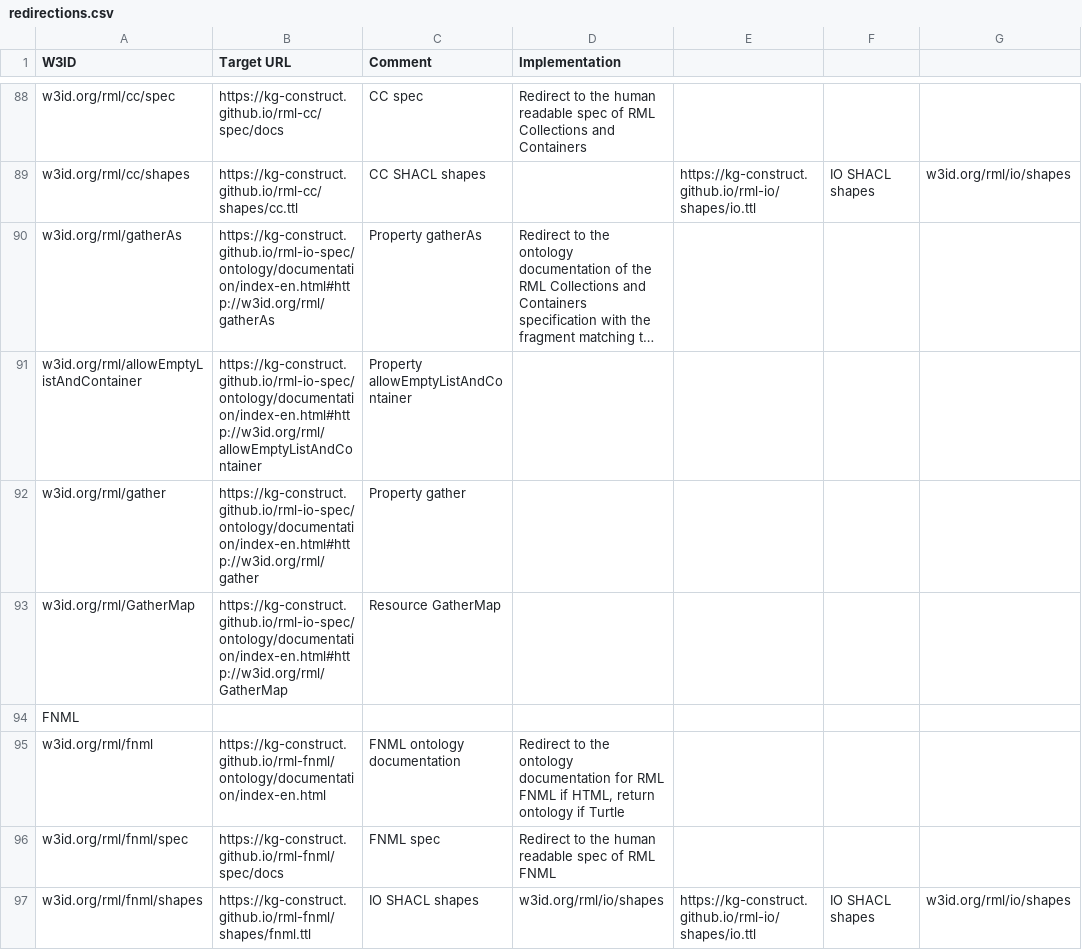
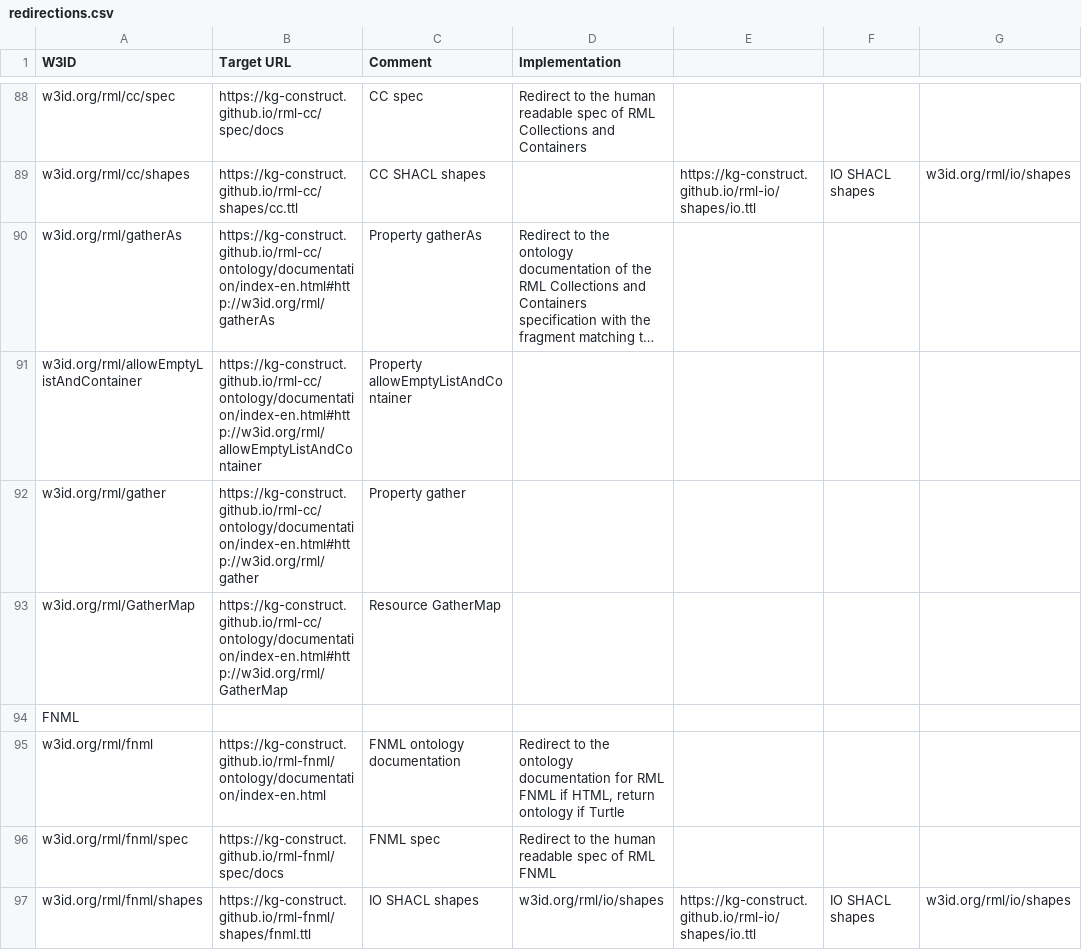
Before and after one commit to kg-construct/rml-resources, a CSV file: w3id/redirections.csv, drawn as a sheet; only a part is shown, gaps mark what is left out; long unchanged cells end in …; the diff names each change by its address in the sheet, - before the commit and + after, or states it on an @@ line.

Commit message:
w3id: fix RML CC redirections
Add a check during generation to see if the URLs exist

```diff
--- a/w3id/redirections.csv
+++ b/w3id/redirections.csv
-B90 (Target URL): https://kg-construct.github.io/rml-io-spec/ontology/documentation/index-en.html#http://w3id.org/rml/gatherAs
+B90 (Target URL): https://kg-construct.github.io/rml-cc/ontology/documentation/index-en.html#http://w3id.org/rml/gatherAs
-B91 (Target URL): https://kg-construct.github.io/rml-io-spec/ontology/documentation/index-en.html#http://w3id.org/rml/allowEmptyListAndContainer
+B91 (Target URL): https://kg-construct.github.io/rml-cc/ontology/documentation/index-en.html#http://w3id.org/rml/allowEmptyListAndContainer
-B92 (Target URL): https://kg-construct.github.io/rml-io-spec/ontology/documentation/index-en.html#http://w3id.org/rml/gather
+B92 (Target URL): https://kg-construct.github.io/rml-cc/ontology/documentation/index-en.html#http://w3id.org/rml/gather
-B93 (Target URL): https://kg-construct.github.io/rml-io-spec/ontology/documentation/index-en.html#http://w3id.org/rml/GatherMap
+B93 (Target URL): https://kg-construct.github.io/rml-cc/ontology/documentation/index-en.html#http://w3id.org/rml/GatherMap
```
Also changed, not shown: 2 other files.
